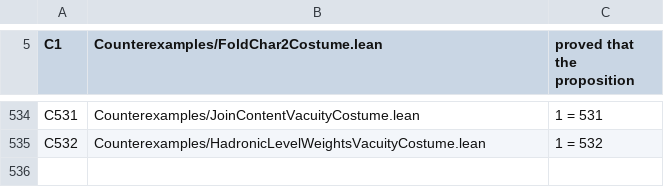
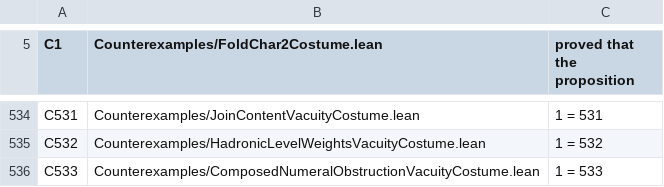
Before and after one commit to elliotweaver/phys-lean, a TSV file: scripts/costume_manifest.tsv, drawn as a sheet; only a part is shown, gaps mark what is left out.

Commit message:
ComposedNumeralObstruction (ARC-D REMAINDER, owner-directed): THE COMPOSED-NUMERAL OBSTRUCTION — the theory-native first step of 're-narrow the complete composed sum → restate AS 1/α(0) at ≥15 sig digits', which PROVES the exact structural obstruction the re-narrowing must clear first. Every banked composition capstone (D2c/D2d/D8) carries a ROUTE-NOT-YET-FOUND bounded parameter; the dominant is the isospin anti-screening magnitude s (banked 0<s<isoDepth=2). This node proves — exactly, no float, no fit — that joinContent cancels in the two-point s-difference (composed_s_difference), the screening unit exceeds 2/3 from the banked D7 numeral (screeningUnit_gt_twothirds), and hence the composed 1/α(0) at s=1/2 minus at s=3/2 (both admissible) exceeds 1 (composed_numeral_unpinnable), so ANY containing bracket has width >1 (no_narrow_bracket): a ≥15-significant-digit two-sided bracket (width <1e-11) is MATHEMATICALLY IMPOSSIBLE while s is free. Across the full banked range s∈(0,2) the spread is exactly 573164661949/39269908170 ≈ 14.60. Reaching 137.036 by pinning s would be FITTING (G2-forbidden). SOUL: ONE LAW + repeated-deferral protocol — NAME the blocker as an exact theorem, CHILD ONE directed route-finder to DERIVE s (trace-form cross-normalization Z1 hsCensus Imat=16 → isoDepth=2), REPLACING the generic re-narrow/D7-restate. 9 audited decls foundations-only ⊆ {propext,Classical.choice,Quot.sound}. C533 bites 1=533. NO generic SELECT (rail: M1 not yet handed).

```diff
--- a/scripts/costume_manifest.tsv
+++ b/scripts/costume_manifest.tsv
@@ -535 +535,2 @@ C531	Counterexamples/JoinContentVacuityCostume.lean	1 = 531
 C532	Counterexamples/HadronicLevelWeightsVacuityCostume.lean	1 = 532
+C533	Counterexamples/ComposedNumeralObstructionVacuityCostume.lean	1 = 533
```
Also changed, not shown: 5 other files.
